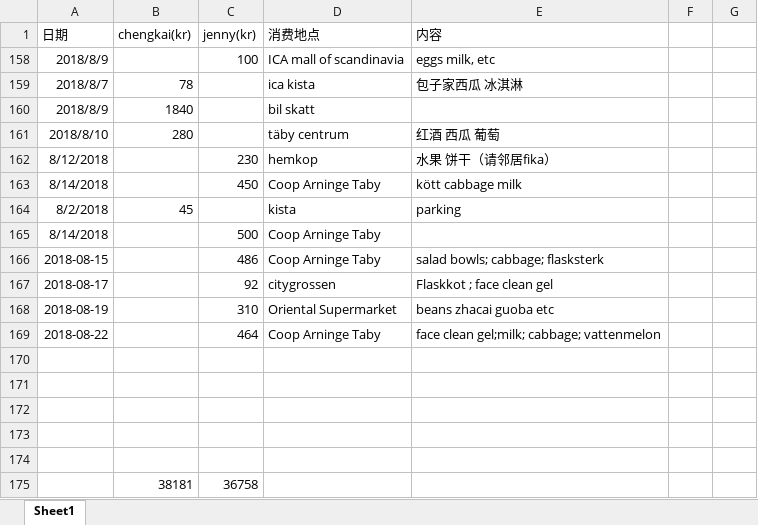
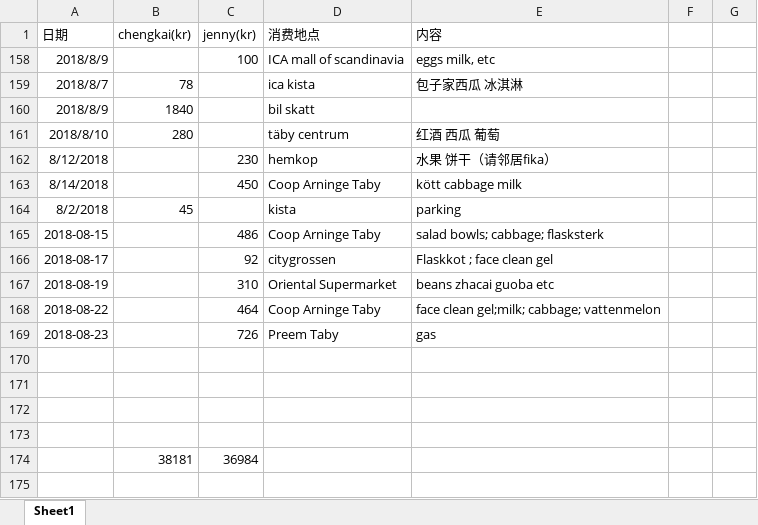
Before and after one commit to yanhuanwang/cost, an Excel workbook: Cost.xlsx, sheet Sheet1, drawn as a sheet; values as stored, in another font and other column widths than the file's, no borders; conditional formats not drawn; removed rows and columns are numbered as before the commit, all else as after; the diff names each change by its address in the sheet, - before the commit and + after, or states it on an @@ line.

Commit message:
cost update 0823

```diff
--- a/Cost.xlsx (sheet Sheet1)
+++ b/Cost.xlsx (sheet Sheet1)
-row 165: 8/14/2018 |  | 500 | Coop Arninge Taby
+row 169: 2018-08-23 |  | 726 | Preem Taby | gas
-row 174: (empty)
+row 174:  | 38181 | 36984
-row 175:  | 38181 | 36758
```
